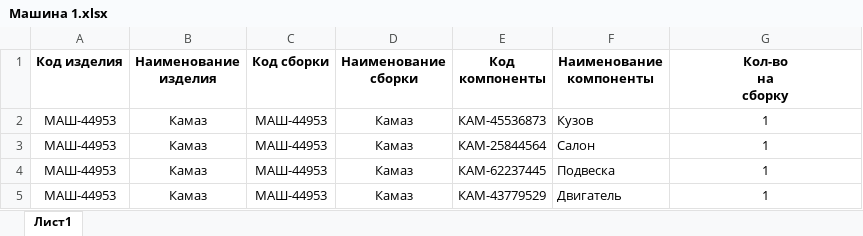
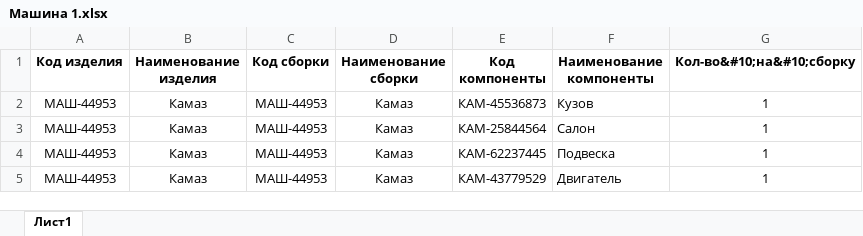
Before and after one commit to setusq/PraktikaG34N6, an Excel workbook: pz11/Машина 1.xlsx, sheet Лист1, drawn as a sheet; only a part is shown; values as stored, in another font and other column widths than the file's, no borders; ↵ is a line break in a cell; the diff names each change by its address in the sheet, - before the commit and + after, or states it on an @@ line.

```diff
--- a/pz11/Машина 1.xlsx (sheet Лист1)
+++ b/pz11/Машина 1.xlsx (sheet Лист1)
-G1: Кол-во ↵ на ↵ сборку
+G1: Кол-во&#10;на&#10;сборку
```
Also changed, not shown: 4 other files.
